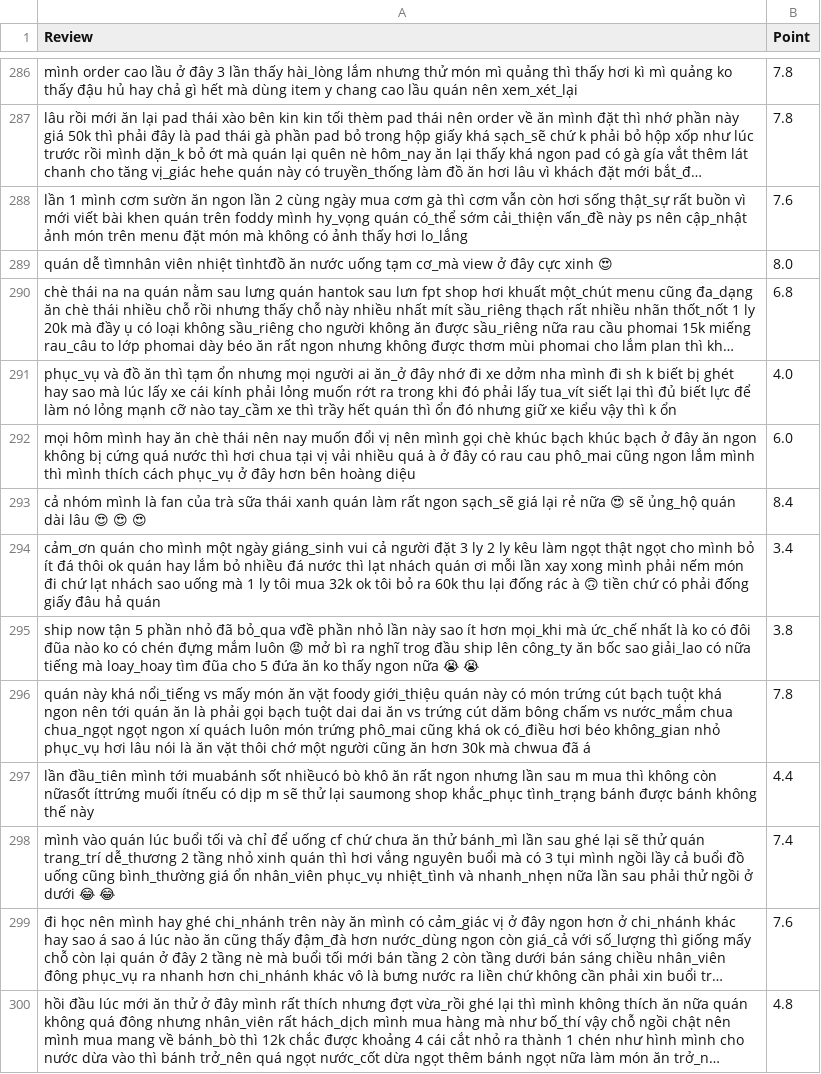
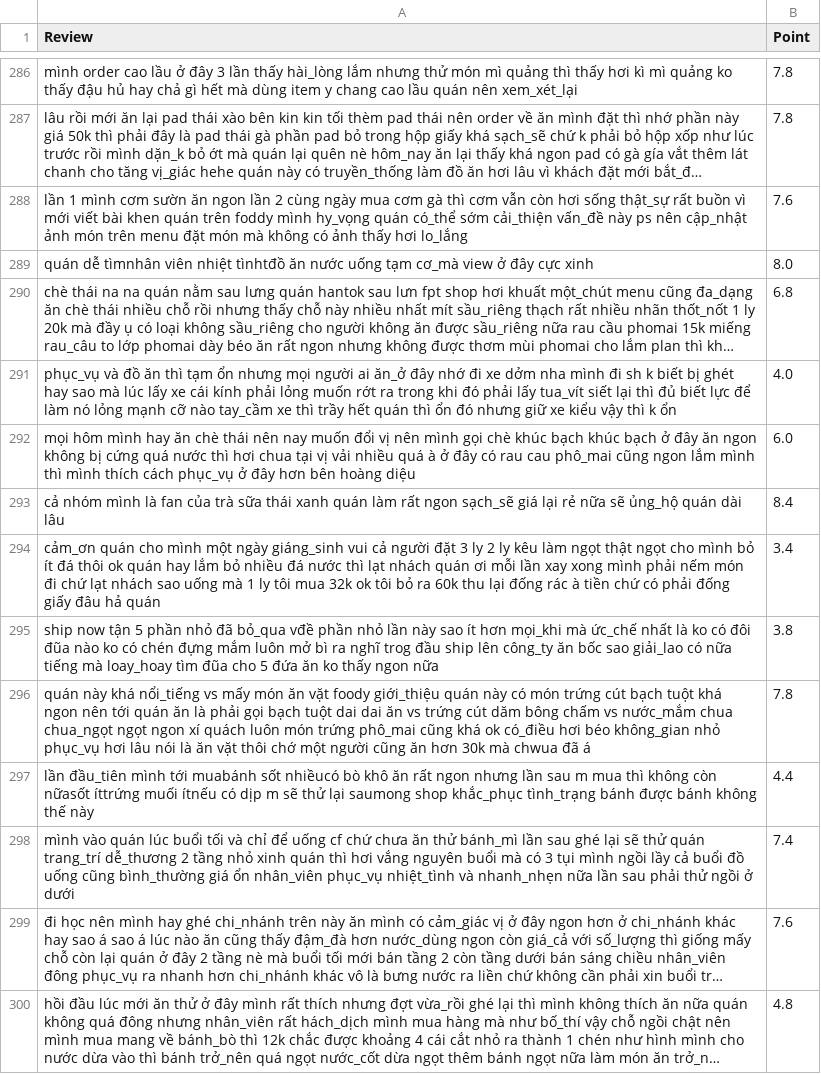
Before and after one commit to Haix1xx/Foody_Sentiment_Analysis, a CSV file: clean_data.csv, drawn as a sheet; only a part is shown, gaps mark what is left out; long unchanged cells end in …; the diff covers the shown part only; the diff names each change by its address in the sheet, - before the commit and + after, or states it on an @@ line.

```diff
--- a/clean_data.csv
+++ b/clean_data.csv
-A289 (Review): …cực xinh 😍
+A289 (Review): …cực xinh
-A293 (Review): …rẻ nữa 😍 sẽ ủng_hộ quán dài lâu 😍 😍 😍
+A293 (Review): …rẻ nữa sẽ ủng_hộ quán dài lâu
-A294 (Review): …rác à 🙃 tiền chứ…
+A294 (Review): …rác à tiền chứ…
-A295 (Review): …mắm luôn 😡 mở bì ra nghĩ trog đầu ship lên công_ty ăn bốc sao giải_lao có nữa tiếng mà loay_hoay tìm đũa cho 5 đứa ăn ko thấy ngon nữa 😭 😭
+A295 (Review): …mắm luôn mở bì ra nghĩ trog đầu ship lên công_ty ăn bốc sao giải_lao có nữa tiếng mà loay_hoay tìm đũa cho 5 đứa ăn ko thấy ngon nữa
-A298 (Review): …ở dưới 😂 😂
+A298 (Review): …ở dưới
```
Also changed, not shown: 138 edited cells elsewhere in this file, 1 other file.
